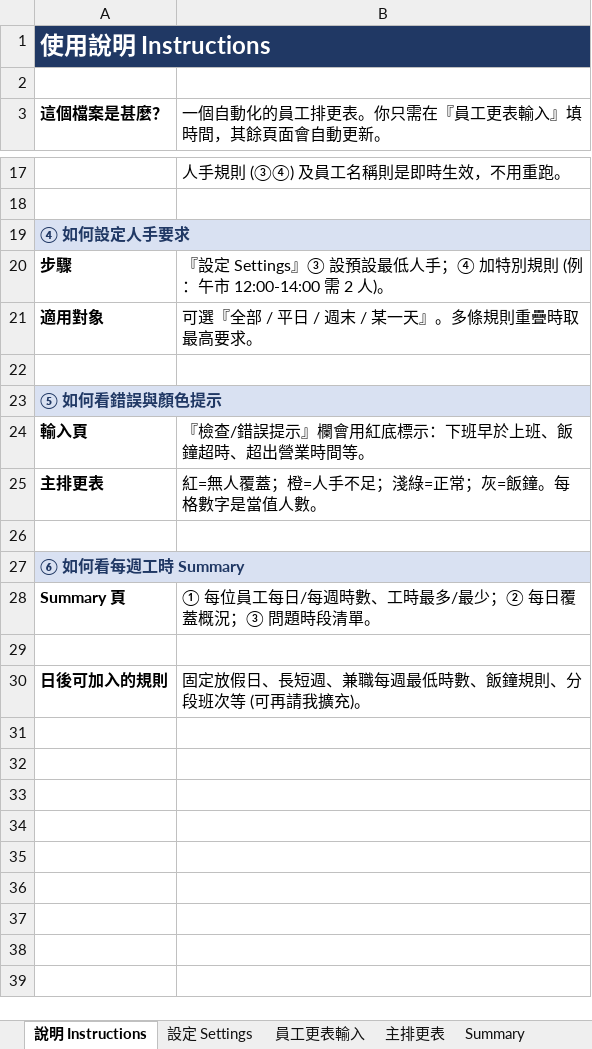
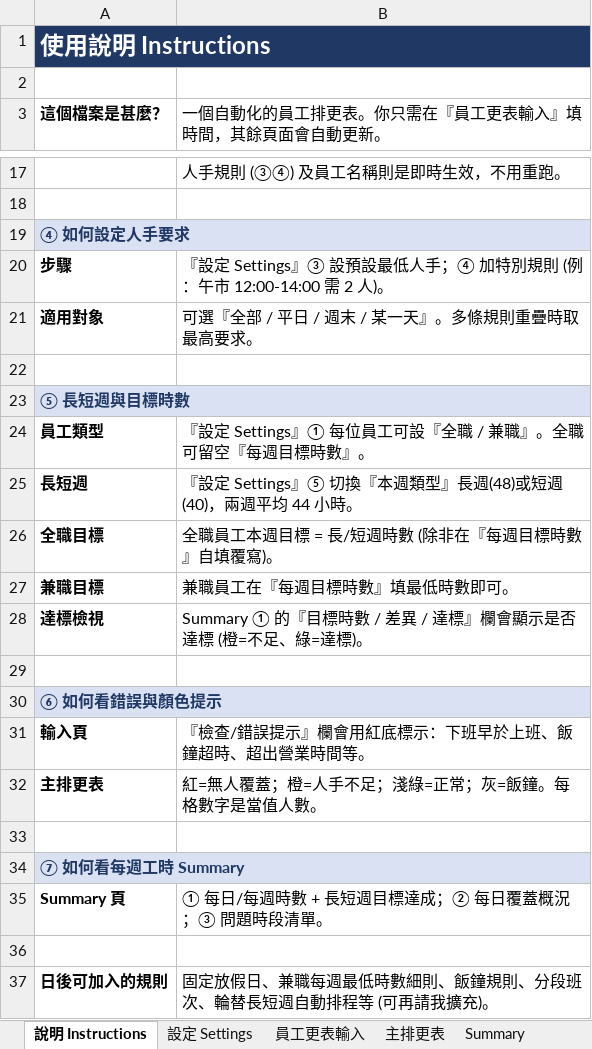
Before and after one commit to martin1271/default, an Excel workbook: 排更表_Roster.xlsx, sheet 說明 Instructions, drawn as a sheet; only a part is shown, gaps mark what is left out; values as stored, in another font and other column widths than the file's, no borders; addresses are those after the commit; the diff names each change by its address in the sheet, - before the commit and + after, or states it on an @@ line.

```diff
--- a/排更表_Roster.xlsx (sheet 說明 Instructions)
+++ b/排更表_Roster.xlsx (sheet 說明 Instructions)
-A23 (這個檔案是甚麼？): ⑤ 如何看錯誤與顏色提示
+A23 (這個檔案是甚麼？): ⑤ 長短週與目標時數
+row 24: 員工類型 | 『設定 Settings』① 每位員工可設『全職 / 兼職』。全職可留空『每週目標時數』。
+row 25: 長短週 | 『設定 Settings』⑤ 切換『本週類型』長週(48)或短週(40)，兩週平均 44 小時。
+row 26: 全職目標 | 全職員工本週目標 = 長/短週時數 (除非在『每週目標時數』自填覆寫)。
+row 27: 兼職目標 | 兼職員工在『每週目標時數』填最低時數即可。
+row 28: 達標檢視 | Summary ① 的『目標時數 / 差異 / 達標』欄會顯示是否達標 (橙=不足、綠=達標)。
+row 29: (empty)
+row 30: ⑥ 如何看錯誤與顏色提示
-A34 (這個檔案是甚麼？): ⑥ 如何看每週工時 Summary
+A34 (這個檔案是甚麼？): ⑦ 如何看每週工時 Summary
-B35: ① 每位員工每日/每週時數、工時最多/最少；② 每日覆蓋概況；③ 問題時段清單。
+B35: ① 每日/每週時數 + 長短週目標達成；② 每日覆蓋概況；③ 問題時段清單。
-B37: 固定放假日、長短週、兼職每週最低時數、飯鐘規則、分段班次等 (可再請我擴充)。
+B37: 固定放假日、兼職每週最低時數細則、飯鐘規則、分段班次、輪替長短週自動排程等 (可再請我擴充)。
```
Also changed, not shown: sheet 主排更表, sheet Summary, sheet 員工更表輸入, sheet 設定 Settings, 1 other file.
